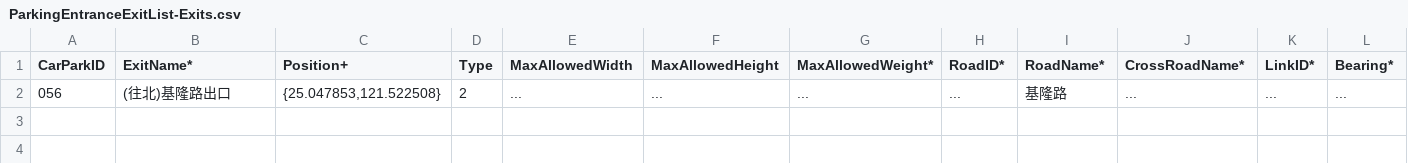
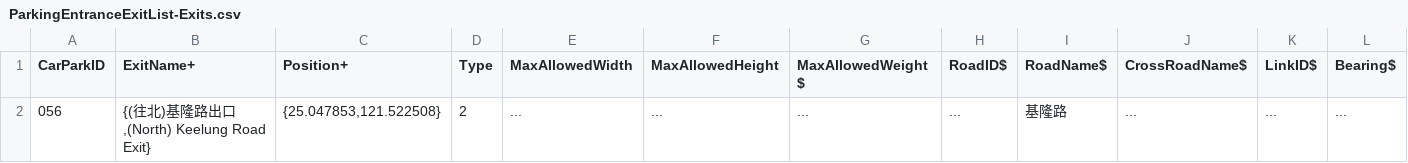
Before and after one commit to tqsmm628/CarPark, a CSV file: CSV/ParkingEntranceExitList-Exits.csv, drawn as a sheet.

```diff
--- a/CSV/ParkingEntranceExitList-Exits.csv
+++ b/CSV/ParkingEntranceExitList-Exits.csv
@@ -1,2 +1,2 @@
-CarParkID,ExitName*,Position+,Type,MaxAllowedWidth,MaxAllowedHeight,MaxAllowedWeight*,RoadID*,RoadName*,CrossRoadName*,LinkID*,Bearing*
-056,(往北)基隆路出口,"{25.047853,121.522508}",2,...,...,...,...,基隆路,...,...,...
+CarParkID,ExitName+,Position+,Type,MaxAllowedWidth,MaxAllowedHeight,MaxAllowedWeight$,RoadID$,RoadName$,CrossRoadName$,LinkID$,Bearing$
+056,"{(往北)基隆路出口,(North) Keelung Road Exit}","{25.047853,121.522508}",2,...,...,...,...,基隆路,...,...,...
```
Also changed, not shown: CSV/CarParkList.csv, CSV/ParkingAuthorityList.csv, 7 other files.
